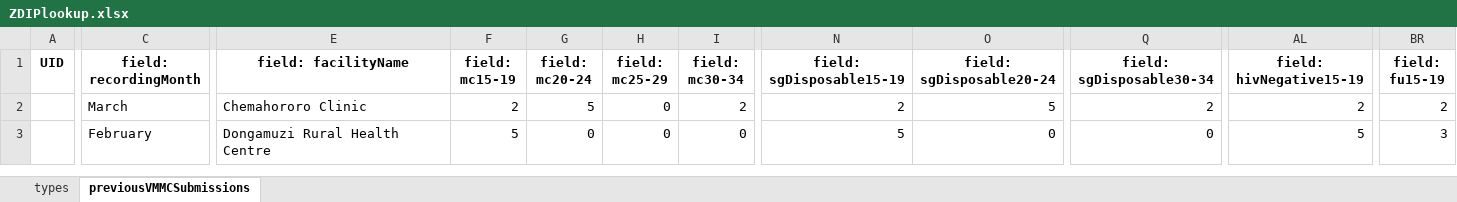
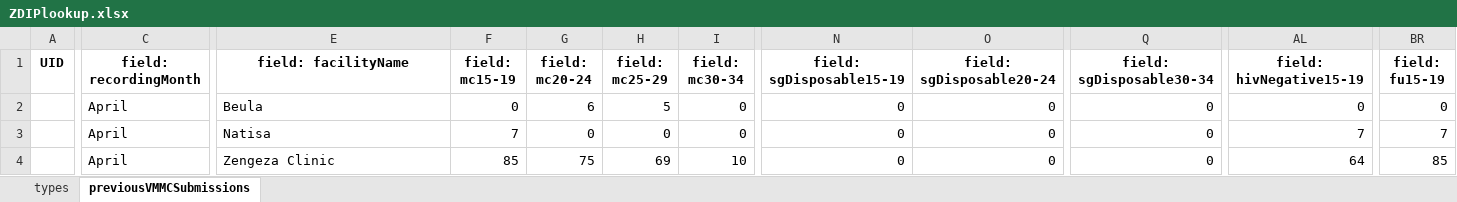
Before and after one commit to ashleymutenha/zazicProgrammaticReport, an Excel workbook: ZDIPlookup.xlsx, sheet previousVMMCSubmissions, drawn as a sheet; only a part is shown, gaps mark what is left out; values as stored, in another font and other column widths than the file's, no borders; rows hold the shown columns only; the diff covers the shown part only; the diff names each change by its address in the sheet, - before the commit and + after, or states it on an @@ line.

```diff
--- a/ZDIPlookup.xlsx (sheet previousVMMCSubmissions)
+++ b/ZDIPlookup.xlsx (sheet previousVMMCSubmissions)
-C2 (field: recordingMonth): March
+C2 (field: recordingMonth): April
-E2 (field: facilityName): Chemahororo Clinic
+E2 (field: facilityName): Beula
-F2 (field: mc15-19): 2
+F2 (field: mc15-19): 0
-G2 (field: mc20-24): 5
+G2 (field: mc20-24): 6
-H2 (field: mc25-29): 0
+H2 (field: mc25-29): 5
-I2 (field: mc30-34): 2
+I2 (field: mc30-34): 0
-N2 (field: sgDisposable15-19): 2
+N2 (field: sgDisposable15-19): 0
-O2 (field: sgDisposable20-24): 5
+O2 (field: sgDisposable20-24): 0
-Q2 (field: sgDisposable30-34): 2
+Q2 (field: sgDisposable30-34): 0
-AL2 (field: hivNegative15-19): 2
+AL2 (field: hivNegative15-19): 0
-BR2 (field: fu15-19): 2
+BR2 (field: fu15-19): 0
-C3 (field: recordingMonth): February
+C3 (field: recordingMonth): April
-E3 (field: facilityName): Dongamuzi Rural Health Centre
+E3 (field: facilityName): Natisa
-F3 (field: mc15-19): 5
+F3 (field: mc15-19): 7
-N3 (field: sgDisposable15-19): 5
+N3 (field: sgDisposable15-19): 0
-AL3 (field: hivNegative15-19): 5
+AL3 (field: hivNegative15-19): 7
-BR3 (field: fu15-19): 3
+BR3 (field: fu15-19): 7
+row 4:  | April | Zengeza Clinic | 85 | 75 | 69 | 10 | 0 | 0 | 0 | 64 | 85
```
Also changed, not shown: 10 edited cells elsewhere in this sheet, corrections.xlsx, data.xlsx, 5 other files.
